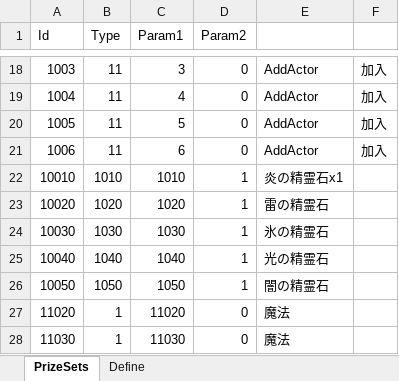
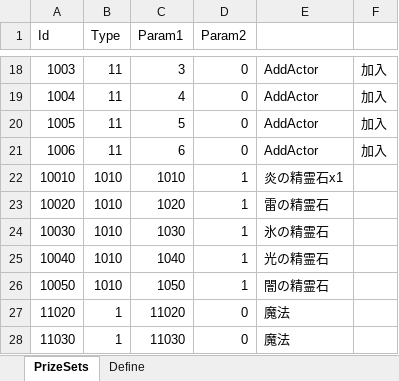
Before and after one commit to seedsclaft/hibikakeut, an Excel workbook: Assets/Data/PrizeSets.xlsx, sheet PrizeSets, drawn as a sheet; only a part is shown, gaps mark what is left out; values as stored, in another font and other column widths than the file's, no borders; the diff names each change by its address in the sheet, - before the commit and + after, or states it on an @@ line.

```diff
--- a/Assets/Data/PrizeSets.xlsx (sheet PrizeSets)
+++ b/Assets/Data/PrizeSets.xlsx (sheet PrizeSets)
-B23 (Type): 1020
+B23 (Type): 1010
-B24 (Type): 1030
+B24 (Type): 1010
-B25 (Type): 1040
+B25 (Type): 1010
-B26 (Type): 1050
+B26 (Type): 1010
```
Also changed, not shown: Assets/Data/Dungeon0020.xlsx, Assets/Data/Stages.xlsx, 12 other files.
